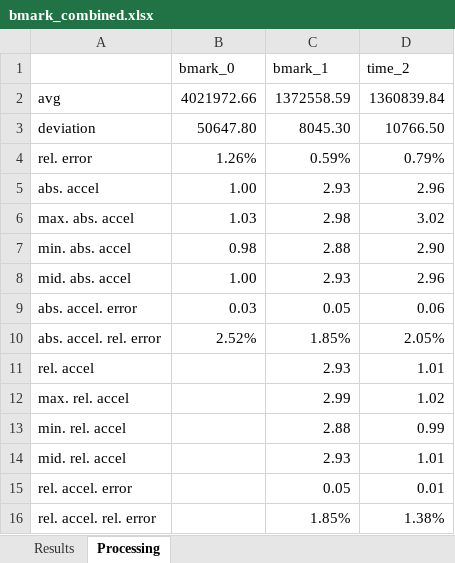
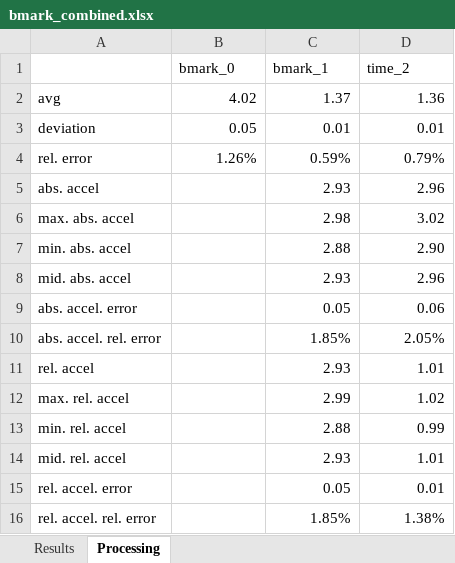
Before and after one commit to Sigmarik/hash_functions, an Excel workbook: results/bmark_combined.xlsx, sheet Processing, drawn as a sheet; values as stored, in another font and other column widths than the file's, no borders; the diff names each change by its address in the sheet, - before the commit and + after, or states it on an @@ line.

```diff
--- a/results/bmark_combined.xlsx (sheet Processing)
+++ b/results/bmark_combined.xlsx (sheet Processing)
-B2 (bmark_0): 4021972.66
+B2 (bmark_0): 4.02
-C2 (bmark_1): 1372558.59
+C2 (bmark_1): 1.37
-D2 (time_2): 1360839.84
+D2 (time_2): 1.36
-B3 (bmark_0): 50647.80
+B3 (bmark_0): 0.05
-C3 (bmark_1): 8045.30
+C3 (bmark_1): 0.01
-D3 (time_2): 10766.50
+D3 (time_2): 0.01
-B5 (bmark_0): 1.00
+B5 (bmark_0): (empty)
-B6 (bmark_0): 1.03
+B6 (bmark_0): (empty)
-B7 (bmark_0): 0.98
+B7 (bmark_0): (empty)
-B8 (bmark_0): 1.00
+B8 (bmark_0): (empty)
-B9 (bmark_0): 0.03
+B9 (bmark_0): (empty)
-B10 (bmark_0): 2.52%
+B10 (bmark_0): (empty)
```
Also changed, not shown: results/combined_proc.xlsx, 23 other files.
